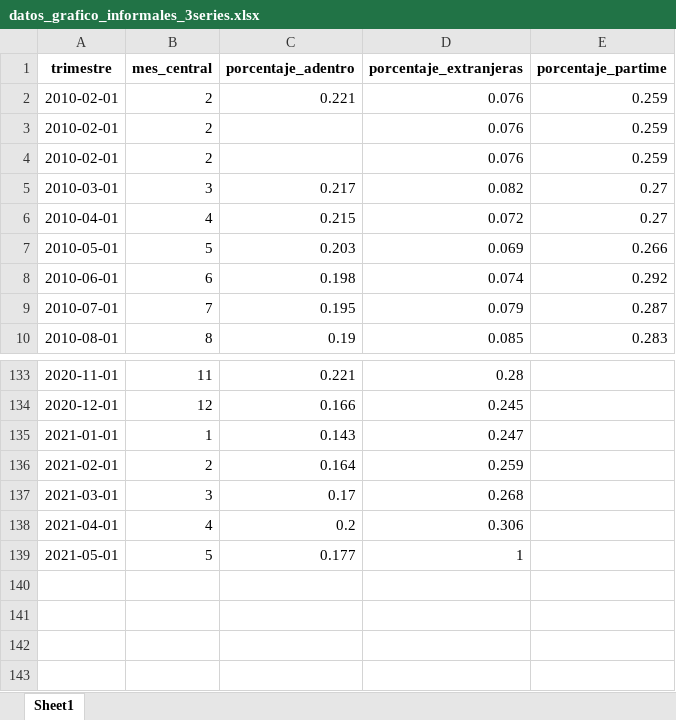
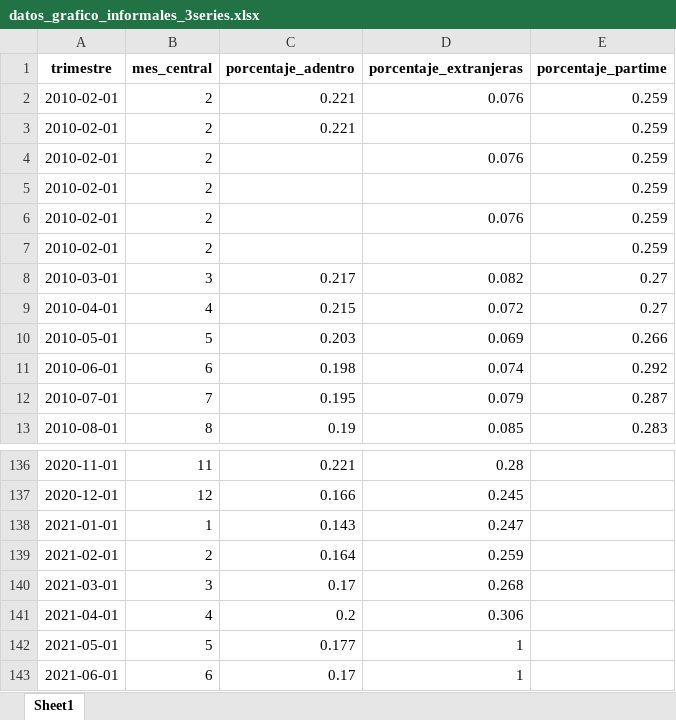
Before and after one commit to nicolasrattor/BOLETIN-EMPLEO-FESINTRACAP, an Excel workbook: Datos informalidad/Output/Datos RIED/datos_grafico_informales_3series.xlsx, sheet Sheet1, drawn as a sheet; only a part is shown, gaps mark what is left out; values as stored, in another font and other column widths than the file's, no borders; the diff names each change by its address in the sheet, - before the commit and + after, or states it on an @@ line.

```diff
--- a/Datos informalidad/Output/Datos RIED/datos_grafico_informales_3series.xlsx (sheet Sheet1)
+++ b/Datos informalidad/Output/Datos RIED/datos_grafico_informales_3series.xlsx (sheet Sheet1)
+row 3: 2010-02-01 | 2 | 0.221 |  | 0.259
+row 5: 2010-02-01 | 2 |  |  | 0.259
+row 7: 2010-02-01 | 2 |  |  | 0.259
+row 143: 2021-06-01 | 6 | 0.17 | 1
```
Also changed, not shown: Datos informalidad/Output/Datos RIED/datos_grafico_informales.xlsx, Datos informalidad/Output/Datos RIED/datos_grafico_informales_comparada.xlsx, 55 other files.
